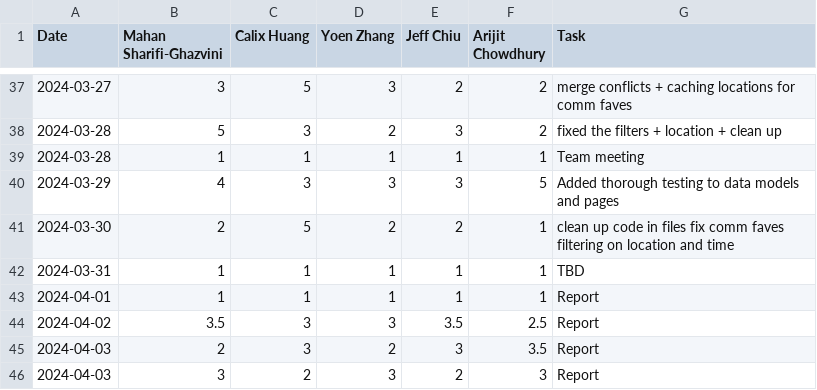
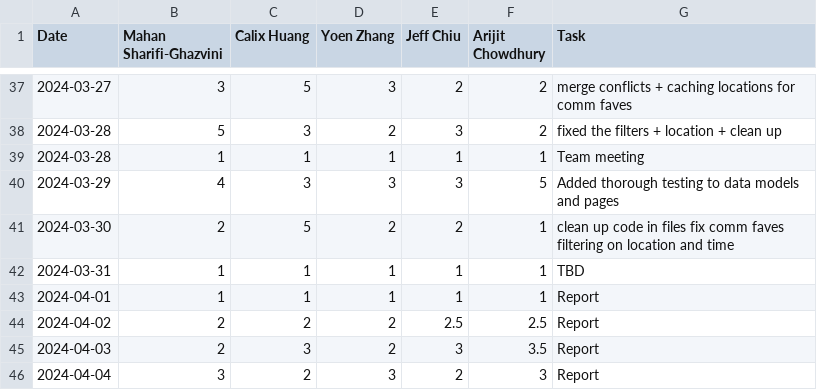
Before and after one commit to yoenzhang/team09-swipebyte, a CSV file: timelog.csv, drawn as a sheet; only a part is shown, gaps mark what is left out.

Commit message:
Update timelog.csv

```diff
--- a/timelog.csv
+++ b/timelog.csv
@@ -43,4 +43,4 @@ Date,Mahan Sharifi-Ghazvini,Calix Huang,Yoen Zhang,Jeff Chiu,Arijit Chowdhury,Ta
 2024-04-01,1,1,1,1,1,Report
-2024-04-02,3.5,3,3,3.5,2.5,Report
+2024-04-02,2,2,2,2.5,2.5,Report
 2024-04-03,2,3,2,3,3.5,Report
-2024-04-03,3,2,3,2,3,Report
+2024-04-04,3,2,3,2,3,Report
```
